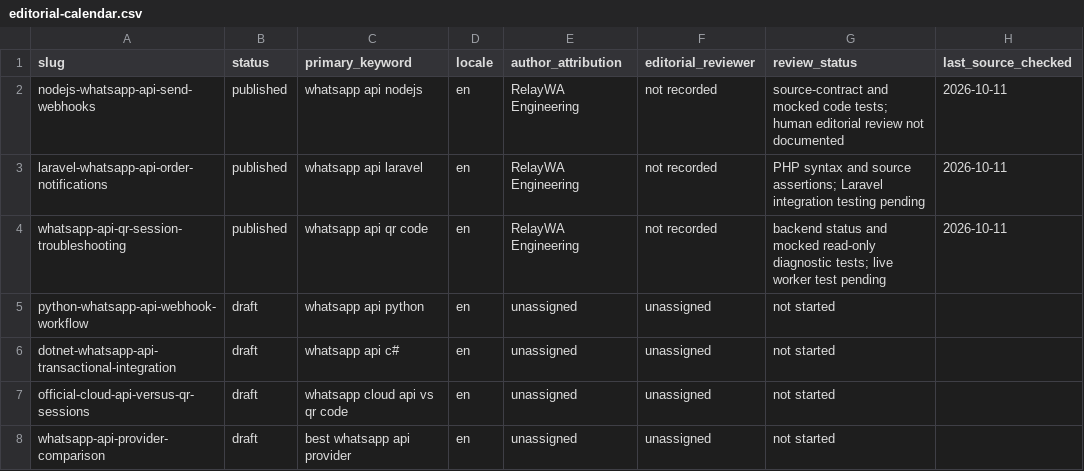
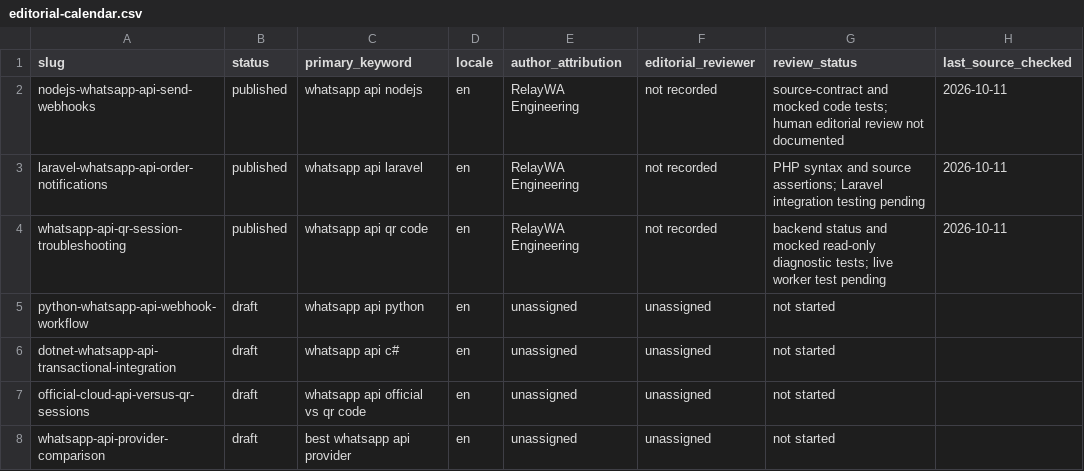
Before and after one commit to Haider-Shakoori/wa, a CSV file: docs/seo/editorial-calendar.csv, drawn as a sheet; only a part is shown; the diff names each change by its address in the sheet, - before the commit and + after, or states it on an @@ line.

Commit message:
docs(seo): align comparison draft keyword with WhatsApp API research seed

```diff
--- a/docs/seo/editorial-calendar.csv
+++ b/docs/seo/editorial-calendar.csv
-C7 (primary_keyword): whatsapp cloud api vs qr code
+C7 (primary_keyword): whatsapp api official vs qr code
```
